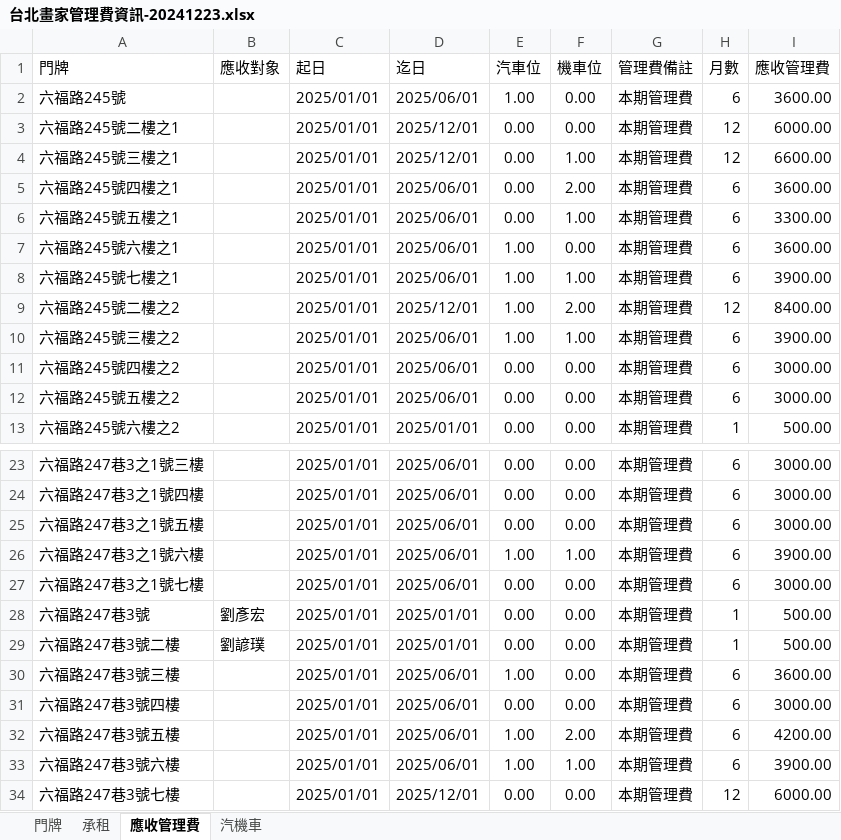
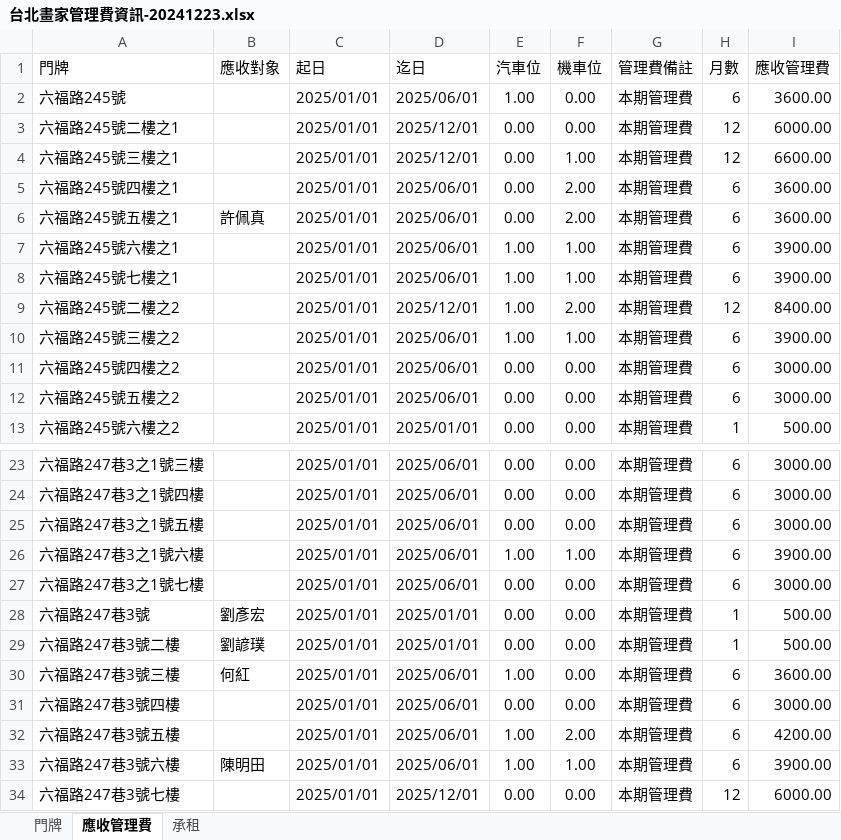
Before and after one commit to gzk1985/TaipeiPainter, an Excel workbook: 台北畫家管理費資訊-20241223.xlsx, sheet 應收管理費, drawn as a sheet; only a part is shown, gaps mark what is left out; values as stored, in another font and other column widths than the file's, no borders; the diff names each change by its address in the sheet, - before the commit and + after, or states it on an @@ line.

```diff
--- a/台北畫家管理費資訊-20241223.xlsx (sheet 應收管理費)
+++ b/台北畫家管理費資訊-20241223.xlsx (sheet 應收管理費)
-sheet tab: 汽機車
@@ sheet tab order changed: 門牌 | 應收管理費 | 承租 @@
-B6 (應收對象): (empty)
+B6 (應收對象): 許佩真
-F6 (機車位): 1.00
+F6 (機車位): 2.00
-I6 (應收管理費): 3300.00
+I6 (應收管理費): 3600.00
-F7 (機車位): 0.00
+F7 (機車位): 1.00
-I7 (應收管理費): 3600.00
+I7 (應收管理費): 3900.00
-B30 (應收對象): (empty)
+B30 (應收對象): 何紅
-B33 (應收對象): (empty)
+B33 (應收對象): 陳明田
```
Also changed, not shown: sheet 門牌, 7 other files.
